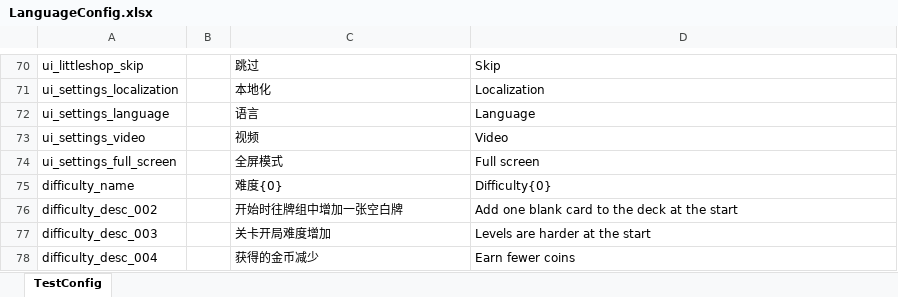
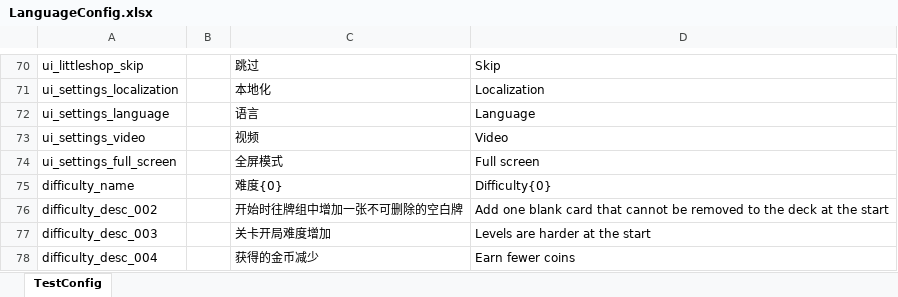
Before and after one commit to iamhuangyinan-sys/SpiderCardProject, an Excel workbook: Config/Excel/LanguageConfig.xlsx, sheet TestConfig, drawn as a sheet; only a part is shown, gaps mark what is left out; values as stored, in another font and other column widths than the file's, no borders; the diff names each change by its address in the sheet, - before the commit and + after, or states it on an @@ line.

```diff
--- a/Config/Excel/LanguageConfig.xlsx (sheet TestConfig)
+++ b/Config/Excel/LanguageConfig.xlsx (sheet TestConfig)
-C76: 开始时往牌组中增加一张空白牌
+C76: 开始时往牌组中增加一张不可删除的空白牌
-D76: …blank card to the…
+D76: …blank card that cannot be removed to the…
```
Also changed, not shown: Config/Excel/CardAttributeConfig.xlsx, Config/Excel/CardPreSetConfig.xlsx, 14 other files.
